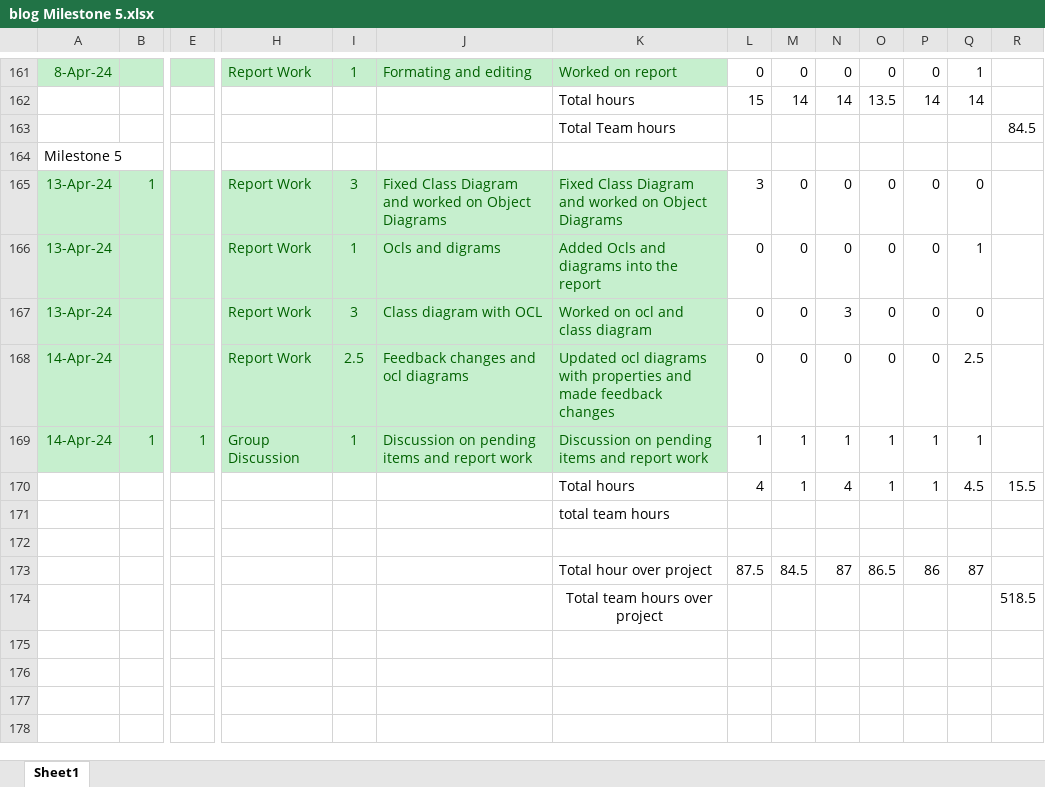
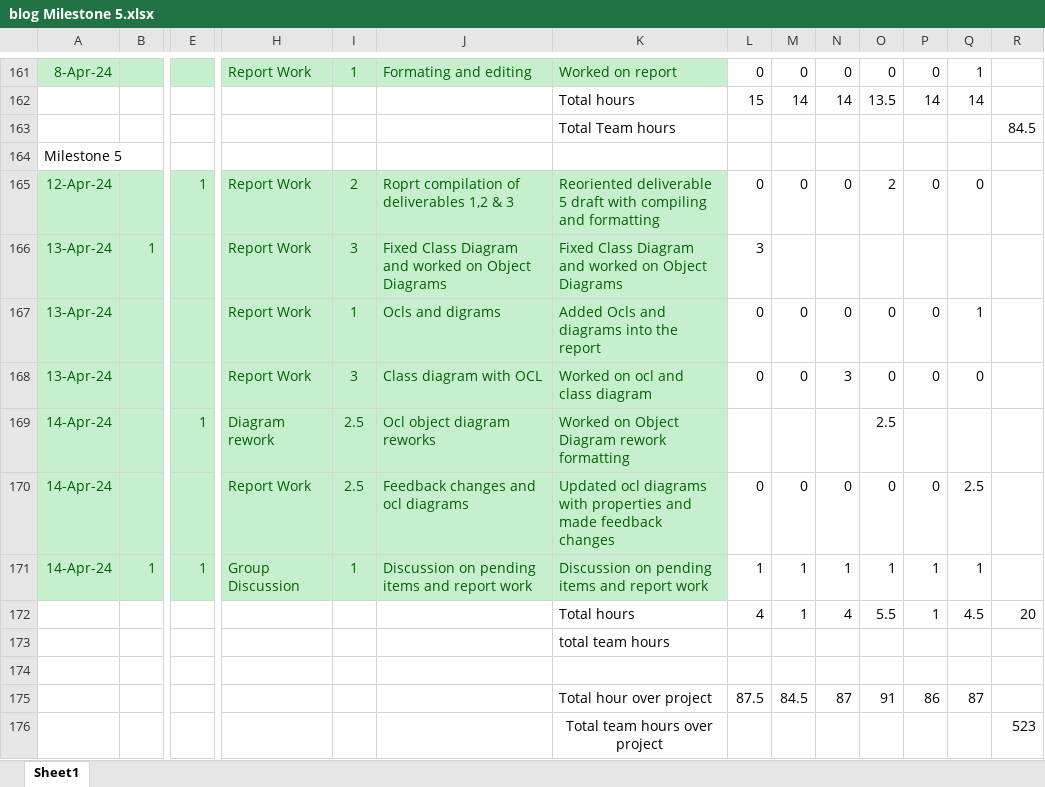
Before and after one commit to sai-teja-pamulapati/Library-Management-System-COEN-6312, an Excel workbook: blog Milestone 5.xlsx, sheet Sheet1, drawn as a sheet; only a part is shown, gaps mark what is left out; values as stored, in another font and other column widths than the file's, no borders; addresses are those after the commit; rows hold the shown columns only; the diff names each change by its address in the sheet, - before the commit and + after, or states it on an @@ line.

Commit message:
Blog 5 Pradheep edited

```diff
--- a/blog Milestone 5.xlsx (sheet Sheet1)
+++ b/blog Milestone 5.xlsx (sheet Sheet1)
+row 165: 12-Apr-24 |  | 1 | Report Work | 2 | Roprt compilation of deliverables 1,2 & 3 | Reoriented deliverable 5 draft with compiling and formatting | 0 | 0 | 0 | 2 | 0 | 0
-M166: 0
+M166: (empty)
-N166: 0
+N166: (empty)
-O166: 0
+O166: (empty)
-P166: 0
+P166: (empty)
-Q166: 0
+Q166: (empty)
+row 169: 14-Apr-24 |  | 1 | Diagram rework | 2.5 | Ocl object diagram reworks | Worked on Object Diagram rework formatting |  |  |  | 2.5
-O172: 1
+O172: 5.5
-R172: 15.5
+R172: 20
-O175: 86.5
+O175: 91
-R176: 518.5
+R176: 523
```
Also changed, not shown: formulas that keep their value.
